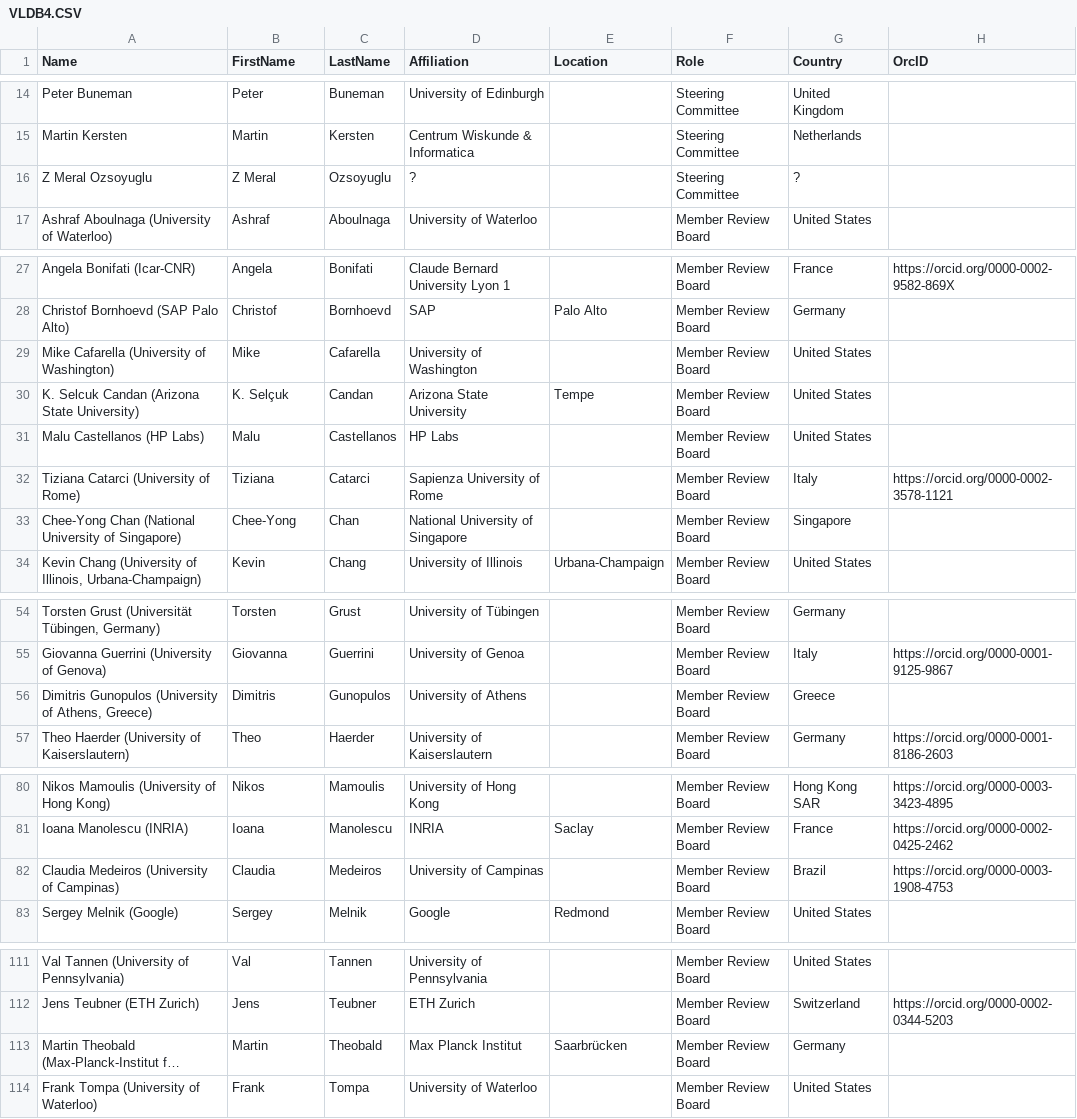
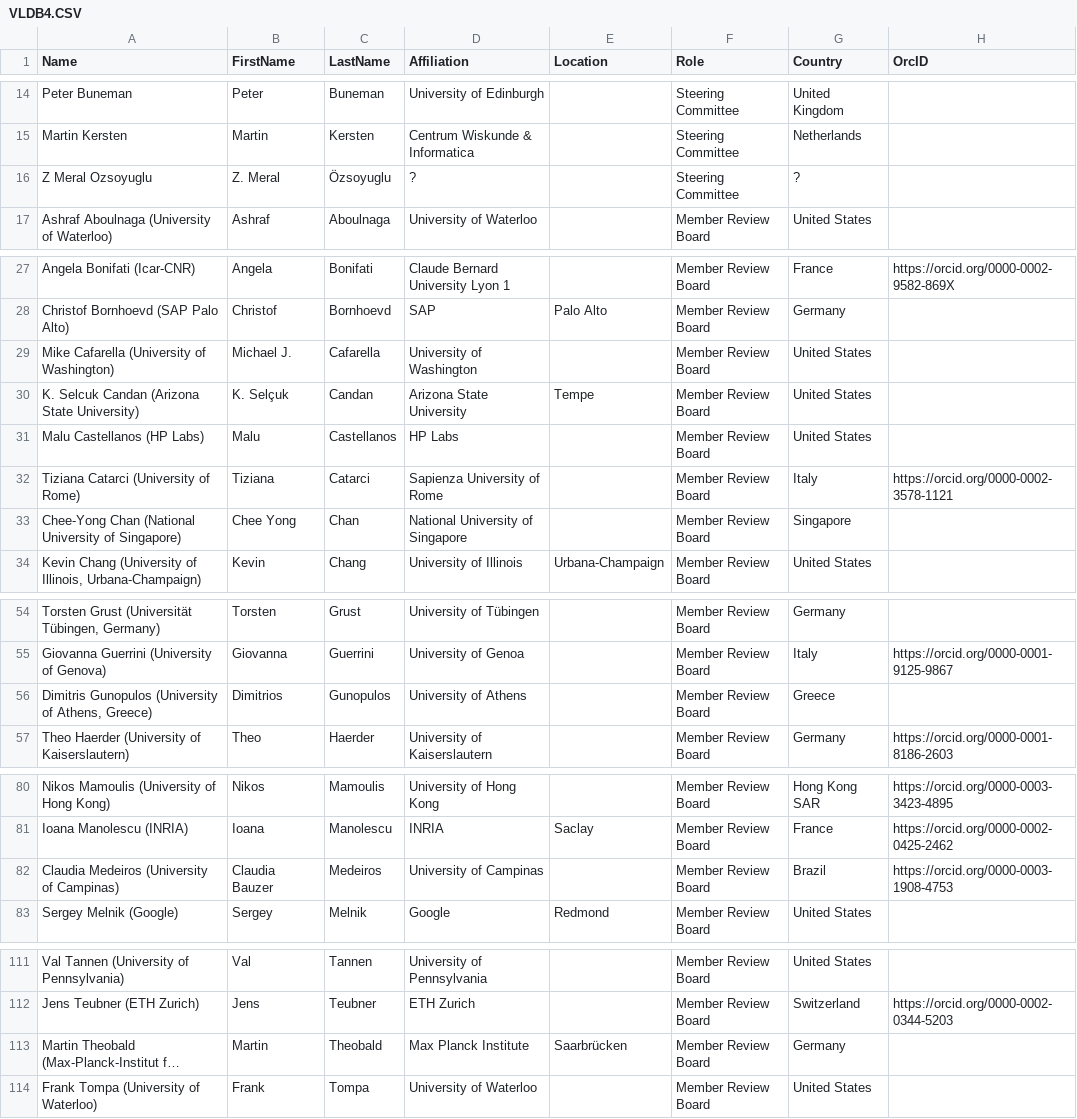
Before and after one commit to hertacao/VLDB, a CSV file: csv/VLDB4.CSV, drawn as a sheet; only a part is shown, gaps mark what is left out; long unchanged cells end in …; the diff names each change by its address in the sheet, - before the commit and + after, or states it on an @@ line.

```diff
--- a/csv/VLDB4.CSV
+++ b/csv/VLDB4.CSV
-B16 (FirstName): Z Meral
+B16 (FirstName): Z. Meral
-C16 (LastName): Ozsoyuglu
+C16 (LastName): Özsoyuglu
-B29 (FirstName): Mike
+B29 (FirstName): Michael J.
-B33 (FirstName): Chee-Yong
+B33 (FirstName): Chee Yong
-B56 (FirstName): Dimitris
+B56 (FirstName): Dimitrios
-B82 (FirstName): Claudia
+B82 (FirstName): Claudia Bauzer
-D113 (Affiliation): Max Planck Institut
+D113 (Affiliation): Max Planck Institute
```
Also changed, not shown: csv/VLDB2.CSV, csv/VLDB3.CSV, 8 other files.
